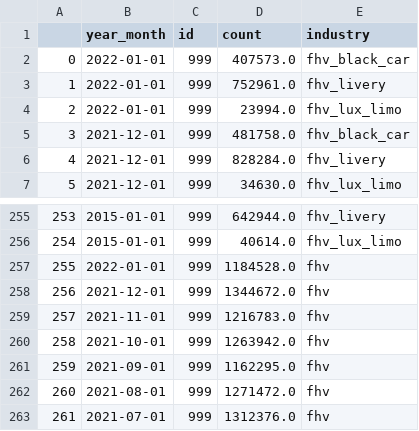
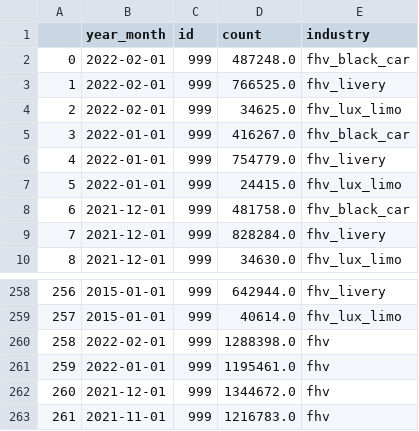
Before and after one commit to analytics-tlc/datahub, a CSV file: data/fhv3.csv, drawn as a sheet; only a part is shown, gaps mark what is left out; the shorter side is filled out with more unchanged rows; addresses are those after the commit; the diff names each change by its address in the sheet, - before the commit and + after, or states it on an @@ line.

```diff
--- a/data/fhv3.csv
+++ b/data/fhv3.csv
+row 2: 0 | 2022-02-01 | 999 | 487248.0 | fhv_black_car
+row 3: 1 | 2022-02-01 | 999 | 766525.0 | fhv_livery
+row 4: 2 | 2022-02-01 | 999 | 34625.0 | fhv_lux_limo
@@ column A renumbered from row 5 down @@
-D5 (count): 407573.0
+D5 (count): 416267.0
-D6 (count): 752961.0
+D6 (count): 754779.0
-D7 (count): 23994.0
+D7 (count): 24415.0
+row 260: 258 | 2022-02-01 | 999 | 1288398.0 | fhv
-D261 (count): 1184528.0
+D261 (count): 1195461.0
```
Also changed, not shown: 1 other file.
